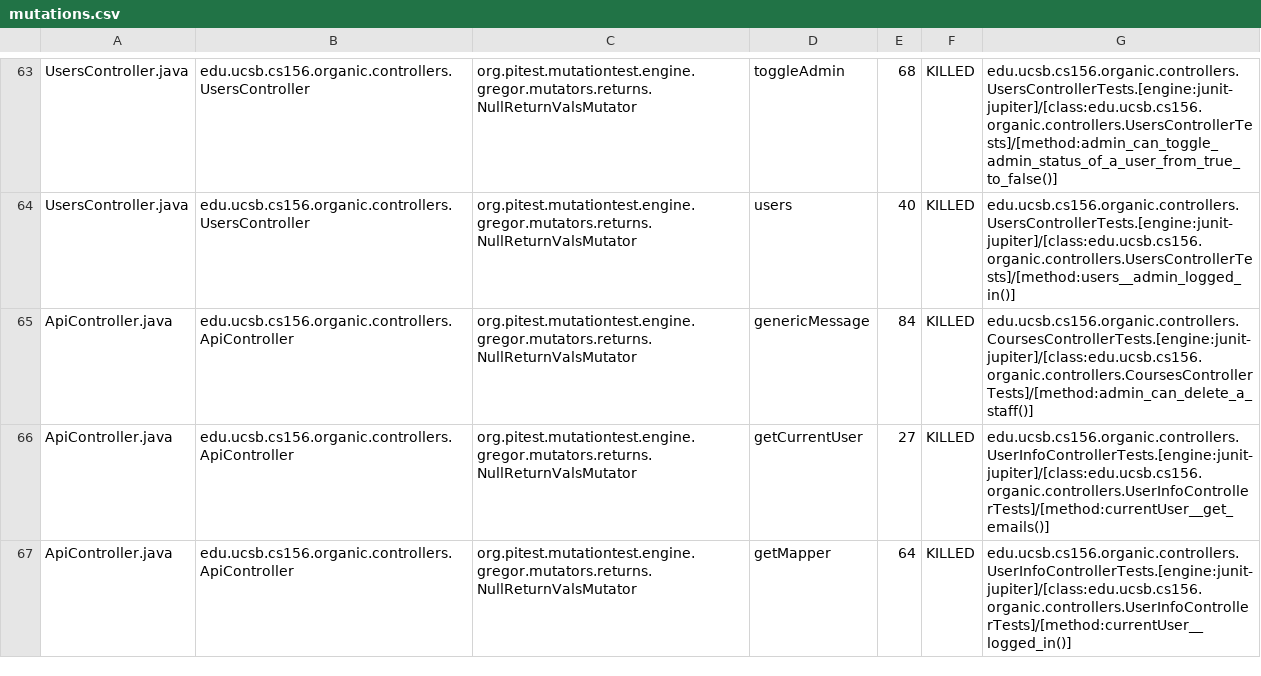
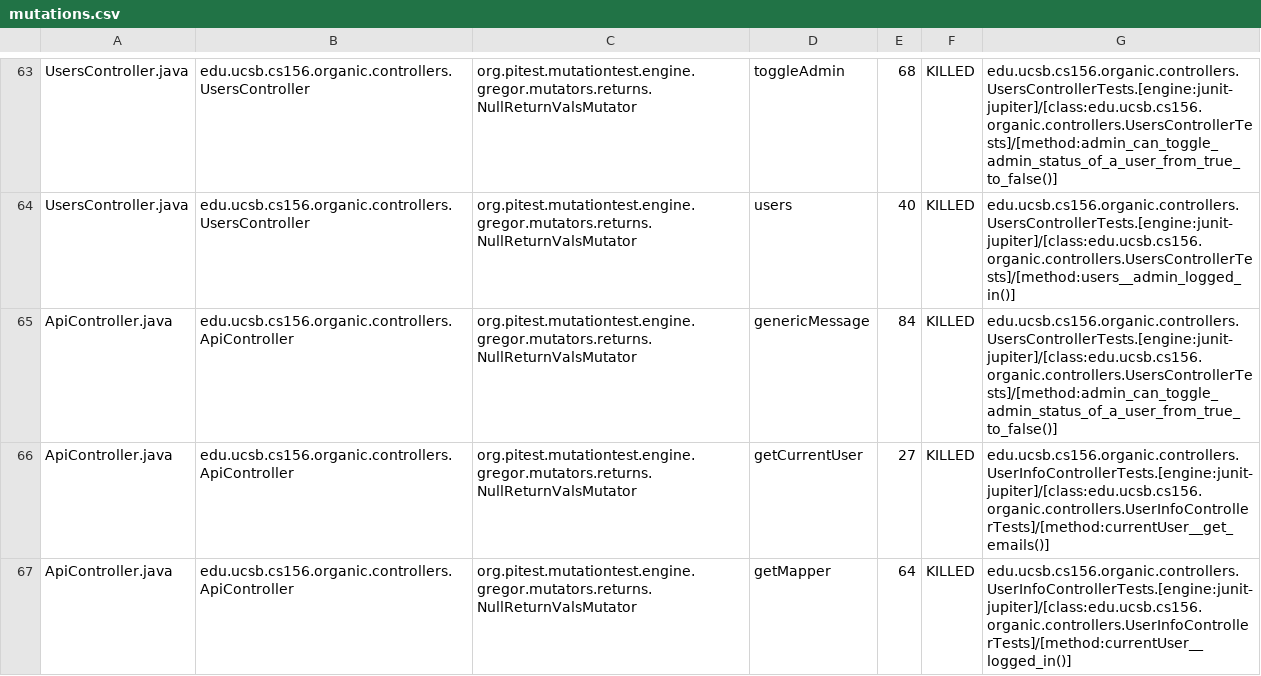
Before and after one commit to ucsb-cs156-w24/proj-organic-w24-6pm-1, a CSV file: prs/57/pitest/mutations.csv, drawn as a sheet; only a part is shown, gaps mark what is left out; the diff covers the shown part only.

Commit message:
Deploying to gh-pages from @ ucsb-cs156-w24/proj-organic-w24-6pm-1@95bf766d1405048e7699661e48df66dc7f0c7107 🚀

```diff
--- a/prs/57/pitest/mutations.csv
+++ b/prs/57/pitest/mutations.csv
@@ -64,3 +64,3 @@ UsersController.java,edu.ucsb.cs156.organic.controllers.UsersController,org.pite
 UsersController.java,edu.ucsb.cs156.organic.controllers.UsersController,org.pitest.mutationtest.engine.gregor.mutators.returns.NullReturnValsMutator,users,40,KILLED,edu.ucsb.cs156.organic.controllers.UsersControllerTests.[engine:junit-jupiter]/[class:edu.ucsb.cs156.organic.controllers.UsersControllerTests]/[method:users__admin_logged_in()]
-ApiController.java,edu.ucsb.cs156.organic.controllers.ApiController,org.pitest.mutationtest.engine.gregor.mutators.returns.NullReturnValsMutator,genericMessage,84,KILLED,edu.ucsb.cs156.organic.controllers.CoursesControllerTests.[engine:junit-jupiter]/[class:edu.ucsb.cs156.organic.controllers.CoursesControllerTests]/[method:admin_can_delete_a_staff()]
+ApiController.java,edu.ucsb.cs156.organic.controllers.ApiController,org.pitest.mutationtest.engine.gregor.mutators.returns.NullReturnValsMutator,genericMessage,84,KILLED,edu.ucsb.cs156.organic.controllers.UsersControllerTests.[engine:junit-jupiter]/[class:edu.ucsb.cs156.organic.controllers.UsersControllerTests]/[method:admin_can_toggle_admin_status_of_a_user_from_true_to_false()]
 ApiController.java,edu.ucsb.cs156.organic.controllers.ApiController,org.pitest.mutationtest.engine.gregor.mutators.returns.NullReturnValsMutator,getCurrentUser,27,KILLED,edu.ucsb.cs156.organic.controllers.UserInfoControllerTests.[engine:junit-jupiter]/[class:edu.ucsb.cs156.organic.controllers.UserInfoControllerTests]/[method:currentUser__get_emails()]
```
Also changed, not shown: 17 edited cells elsewhere in this file, 16 other files.
